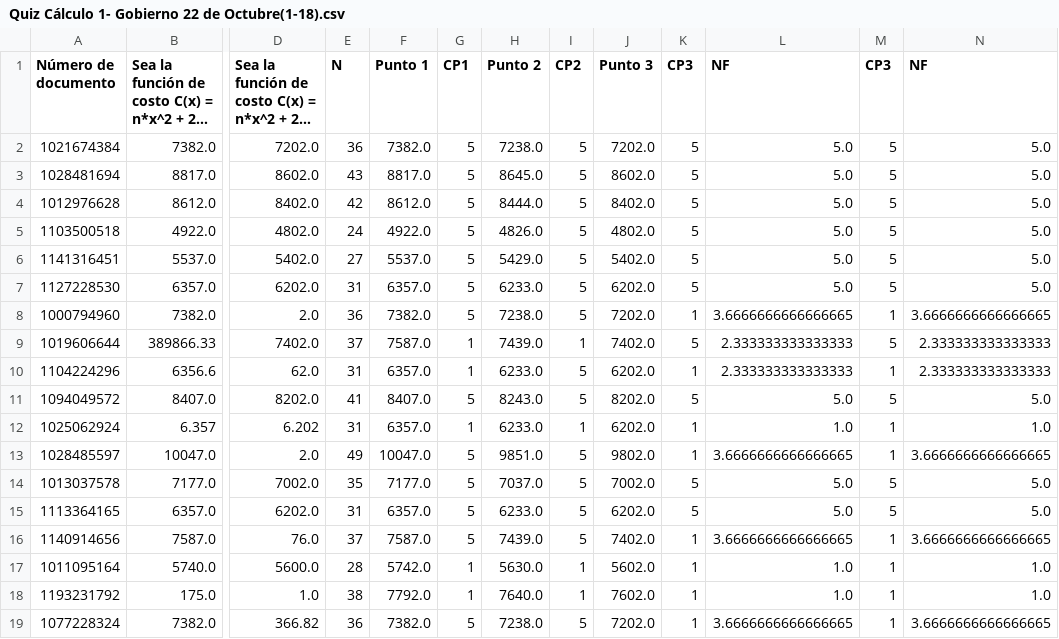
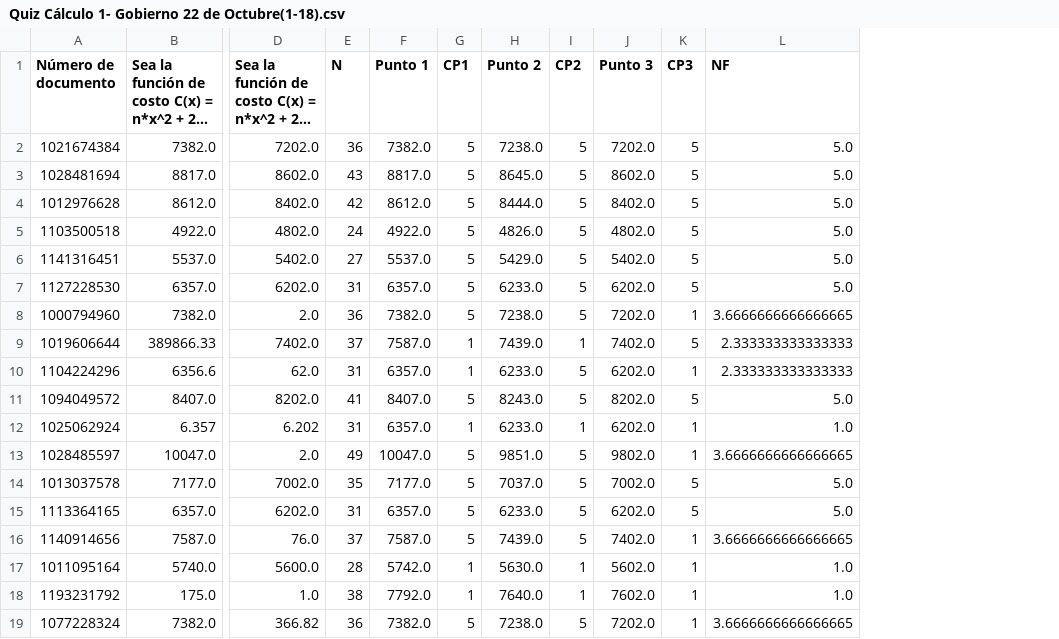
Before and after one commit to Dairacampos/Proyecto_Final_Grupo_1, a CSV file: pandas/Quiz Cálculo 1- Gobierno 22 de Octubre(1-18).csv, drawn as a sheet; only a part is shown, gaps mark what is left out; long unchanged cells end in …; the diff names each change by its address in the sheet, - before the commit and + after, or states it on an @@ line.

Commit message:
Ajuste en Archivo CSV por Columnas Duplicadas CP3 y NF. Camila.

```diff
--- a/pandas/Quiz Cálculo 1- Gobierno 22 de Octubre(1-18).csv
+++ b/pandas/Quiz Cálculo 1- Gobierno 22 de Octubre(1-18).csv
-column M (CP3), rows 2-19: 5 | 5 | 5 | 5 | 5 | 5 | 1 | 5 | 1 | 5 | 1 | 1 | 5 | 5 | 1 | 1 | 1 | 1
-column N (NF), rows 2-19: 5.0 | 5.0 | 5.0 | 5.0 | 5.0 | 5.0 | 3.6666666666666665 | 2.333333333333333 | 2.333333333333333 | 5.0 | 1.0 | 3.6666666666666665 | 5.0 | 5.0 | 3.6666666666666665 | 1.0 | 1.0 | 3.6666666666666665
```
Also changed, not shown: 1 other file.
